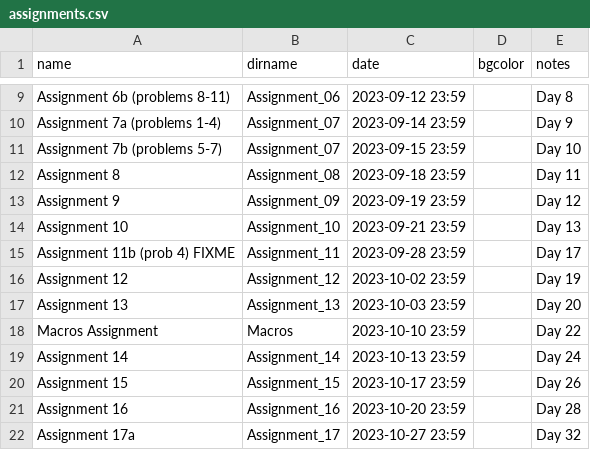
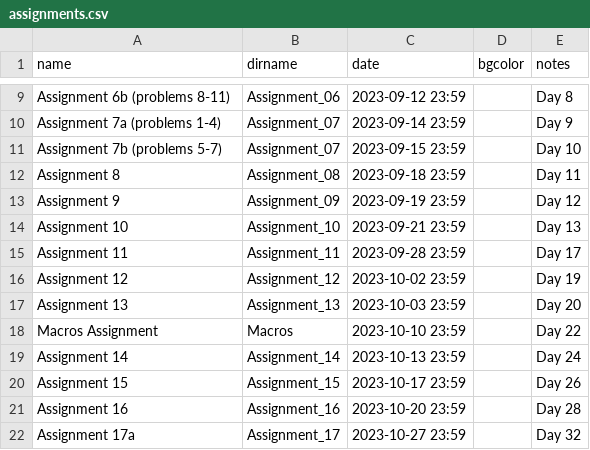
Before and after one commit to RHIT-CSSE/csse304, a CSV file: _data/assignments.csv, drawn as a sheet; only a part is shown, gaps mark what is left out.

Commit message:
tweaking A11 assignment schedule

```diff
--- a/_data/assignments.csv
+++ b/_data/assignments.csv
@@ -14,3 +14,3 @@ Assignment 9,Assignment_09,2023-09-19 23:59,,Day 12
 Assignment 10,Assignment_10,2023-09-21 23:59,,Day 13
-Assignment 11b (prob 4) FIXME,Assignment_11,2023-09-28 23:59,,Day 17
+Assignment 11,Assignment_11,2023-09-28 23:59,,Day 17
 Assignment 12,Assignment_12,2023-10-02 23:59,,Day 19
```
